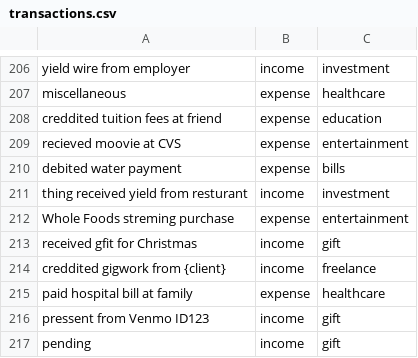
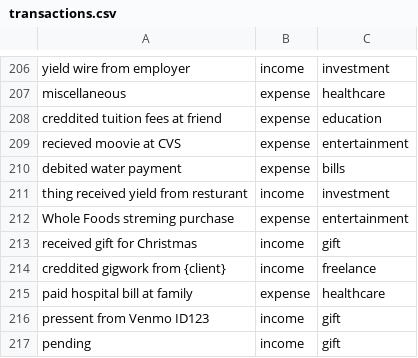
Before and after one commit to ushagotame000/Expense-Tracker-React-Native, a CSV file: expense-tracker-backend/transactions.csv, drawn as a sheet; only a part is shown, gaps mark what is left out.

```diff
--- a/expense-tracker-backend/transactions.csv
+++ b/expense-tracker-backend/transactions.csv
@@ -212,3 +212,3 @@ thing received yield from resturant,income,investment
 Whole Foods streming purchase,expense,entertainment
-received gfit for Christmas,income,gift
+received gift for Christmas,income,gift
 creddited gigwork from {client},income,freelance
```
Also changed, not shown: 3 other files.
